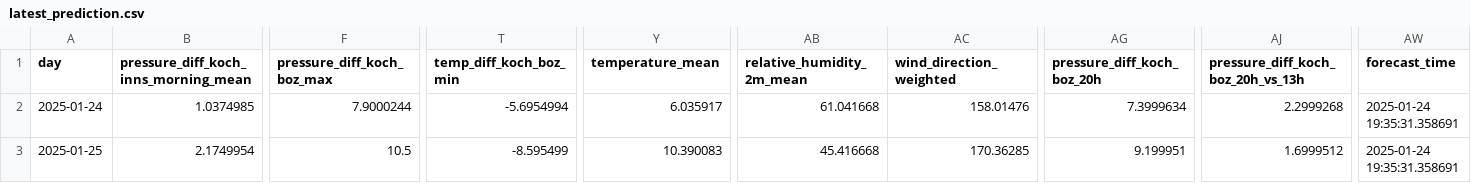
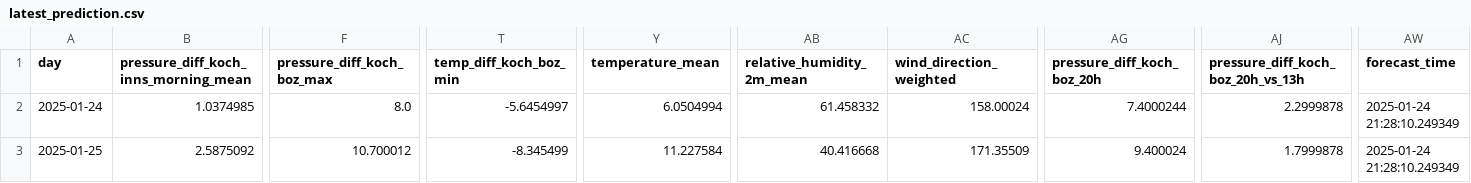
Before and after one commit to christian-fey/Koechelt_der_Kochel, a CSV file: latest_prediction.csv, drawn as a sheet; only a part is shown, gaps mark what is left out; the diff covers the shown part only; the diff names each change by its address in the sheet, - before the commit and + after, or states it on an @@ line.

```diff
--- a/latest_prediction.csv
+++ b/latest_prediction.csv
-F2 (pressure_diff_koch_boz_max): 7.9000244
+F2 (pressure_diff_koch_boz_max): 8.0
-T2 (temp_diff_koch_boz_min): -5.6954994
+T2 (temp_diff_koch_boz_min): -5.6454997
-Y2 (temperature_mean): 6.035917
+Y2 (temperature_mean): 6.0504994
-AB2 (relative_humidity_2m_mean): 61.041668
+AB2 (relative_humidity_2m_mean): 61.458332
-AC2 (wind_direction_weighted): 158.01476
+AC2 (wind_direction_weighted): 158.00024
-AG2 (pressure_diff_koch_boz_20h): 7.3999634
+AG2 (pressure_diff_koch_boz_20h): 7.4000244
-AJ2: 2.2999268
+AJ2: 2.2999878
-AW2:AW3 (forecast_time): 2025-01-24 19:35:31.358691
+AW2:AW3 (forecast_time): 2025-01-24 21:28:10.249349
-B3: 2.1749954
+B3: 2.5875092
-F3 (pressure_diff_koch_boz_max): 10.5
+F3 (pressure_diff_koch_boz_max): 10.700012
-T3 (temp_diff_koch_boz_min): -8.595499
+T3 (temp_diff_koch_boz_min): -8.345499
-Y3 (temperature_mean): 10.390083
+Y3 (temperature_mean): 11.227584
-AB3 (relative_humidity_2m_mean): 45.416668
+AB3 (relative_humidity_2m_mean): 40.416668
-AC3 (wind_direction_weighted): 170.36285
+AC3 (wind_direction_weighted): 171.35509
-AG3 (pressure_diff_koch_boz_20h): 9.199951
+AG3 (pressure_diff_koch_boz_20h): 9.400024
-AJ3: 1.6999512
+AJ3: 1.7999878
```
Also changed, not shown: 53 edited cells elsewhere in this file, 1 other file.
